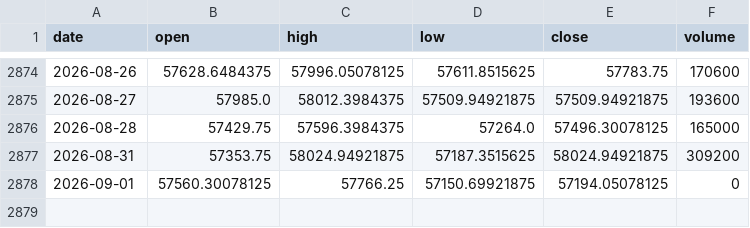
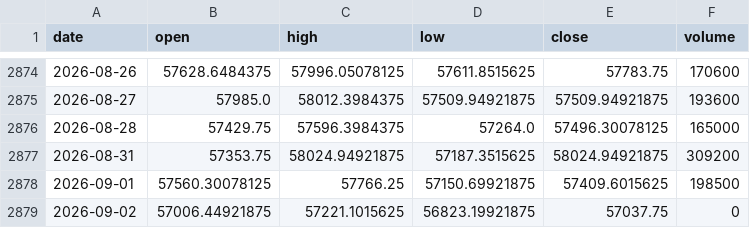
Before and after one commit to pravindev666/David-V666, a CSV file: data/bank_nifty_daily.csv, drawn as a sheet; only a part is shown, gaps mark what is left out.

```diff
--- a/data/bank_nifty_daily.csv
+++ b/data/bank_nifty_daily.csv
@@ -2877,2 +2877,3 @@ date,open,high,low,close,volume
 2026-08-31,57353.75,58024.94921875,57187.3515625,58024.94921875,309200
-2026-09-01,57560.30078125,57766.25,57150.69921875,57194.05078125,0
+2026-09-01,57560.30078125,57766.25,57150.69921875,57409.6015625,198500
+2026-09-02,57006.44921875,57221.1015625,56823.19921875,57037.75,0
```
Also changed, not shown: data/fii_dii_daily.csv, data/nifty_daily.csv, 5 other files.
